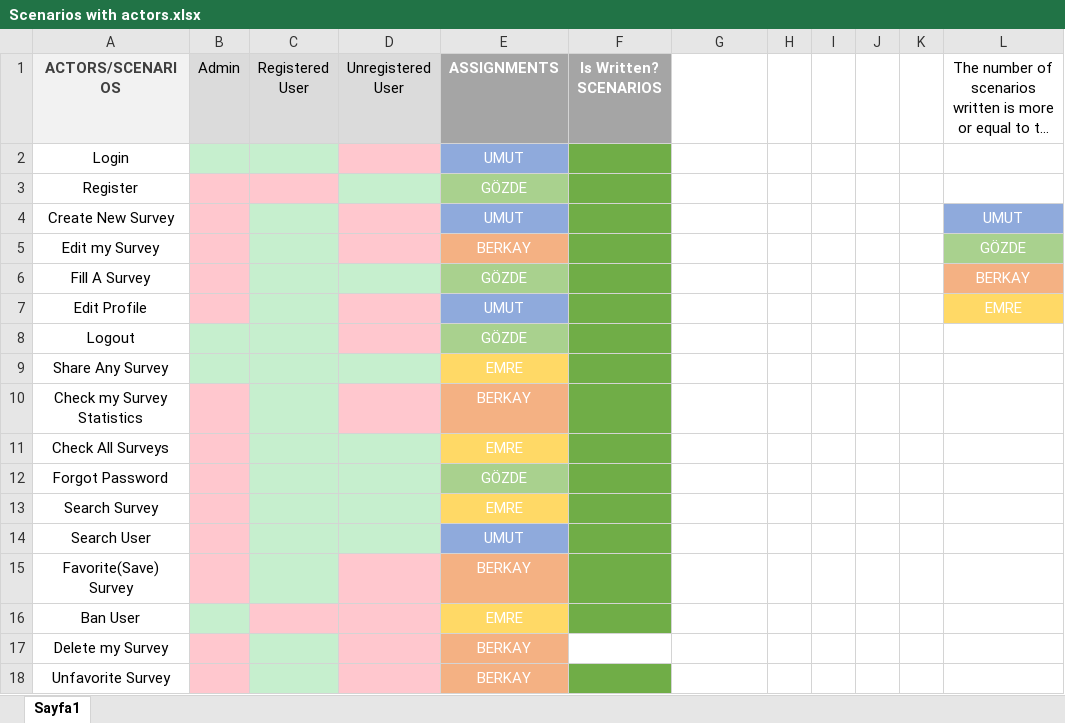
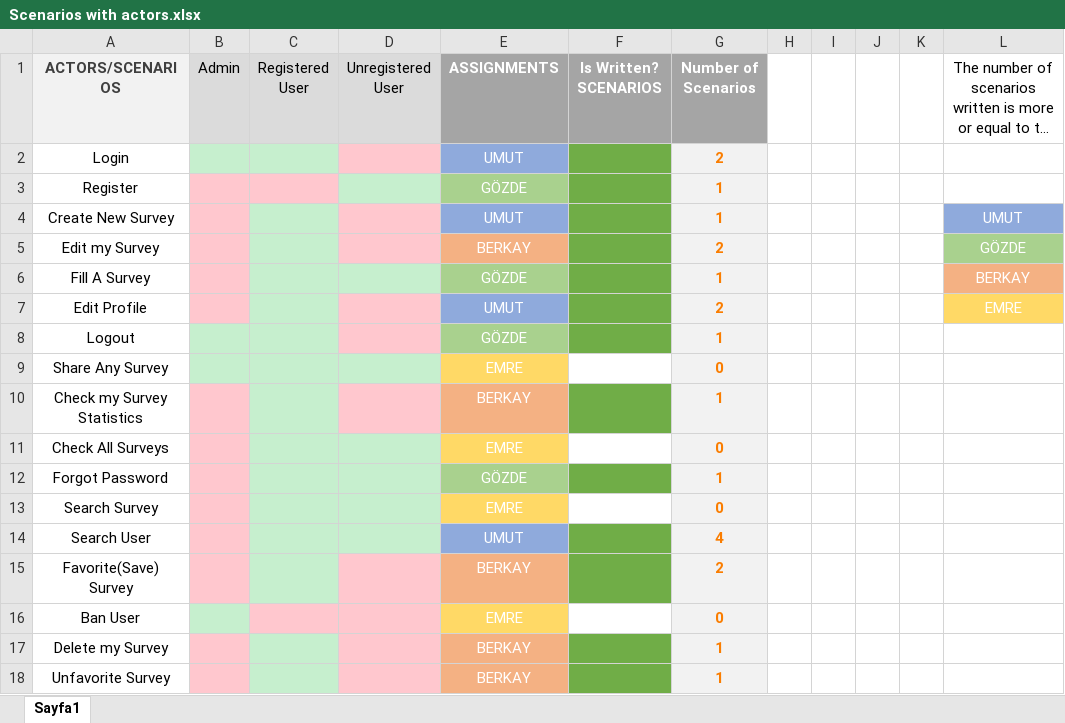
Before and after one commit to Maskoliver/SE3101-G7, an Excel workbook: Scenarios with actors.xlsx, sheet Sayfa1, drawn as a sheet; long unchanged cells end in …; values as stored, in another font and other column widths than the file's, no borders; the diff names each change by its address in the sheet, - before the commit and + after, or states it on an @@ line.

Commit message:
Revert "Add files via upload"
This reverts commit 5ca3b7c8932ae9aa2feea47a2b2a258d43b4c9f5.

```diff
--- a/Scenarios with actors.xlsx (sheet Sayfa1)
+++ b/Scenarios with actors.xlsx (sheet Sayfa1)
-G1: (empty)
+G1: Number of Scenarios
-G1 fill: none
+G1 fill: #A5A5A5
-G2 (Number of Scenarios): (empty)
+G2 (Number of Scenarios): 2
-G2:G18 fill: none
+G2:G18 fill: #F2F2F2
-G3:G4 (Number of Scenarios): (empty)
+G3:G4 (Number of Scenarios): 1
-G5 (Number of Scenarios): (empty)
+G5 (Number of Scenarios): 2
-G6 (Number of Scenarios): (empty)
+G6 (Number of Scenarios): 1
-G7 (Number of Scenarios): (empty)
+G7 (Number of Scenarios): 2
-G8 (Number of Scenarios): (empty)
+G8 (Number of Scenarios): 1
-F9 fill: #70AD47
+F9 fill: none
-G9 (Number of Scenarios): (empty)
+G9 (Number of Scenarios): 0
-G10 (Number of Scenarios): (empty)
+G10 (Number of Scenarios): 1
-F11 fill: #70AD47
+F11 fill: none
-G11 (Number of Scenarios): (empty)
+G11 (Number of Scenarios): 0
-G12 (Number of Scenarios): (empty)
+G12 (Number of Scenarios): 1
-F13 fill: #70AD47
+F13 fill: none
-G13 (Number of Scenarios): (empty)
+G13 (Number of Scenarios): 0
-G14 (Number of Scenarios): (empty)
+G14 (Number of Scenarios): 4
-G15 (Number of Scenarios): (empty)
+G15 (Number of Scenarios): 2
-F16 fill: #70AD47
+F16 fill: none
-G16 (Number of Scenarios): (empty)
+G16 (Number of Scenarios): 0
-F17 fill: none
+F17 fill: #70AD47
-G17:G18 (Number of Scenarios): (empty)
+G17:G18 (Number of Scenarios): 1
```
